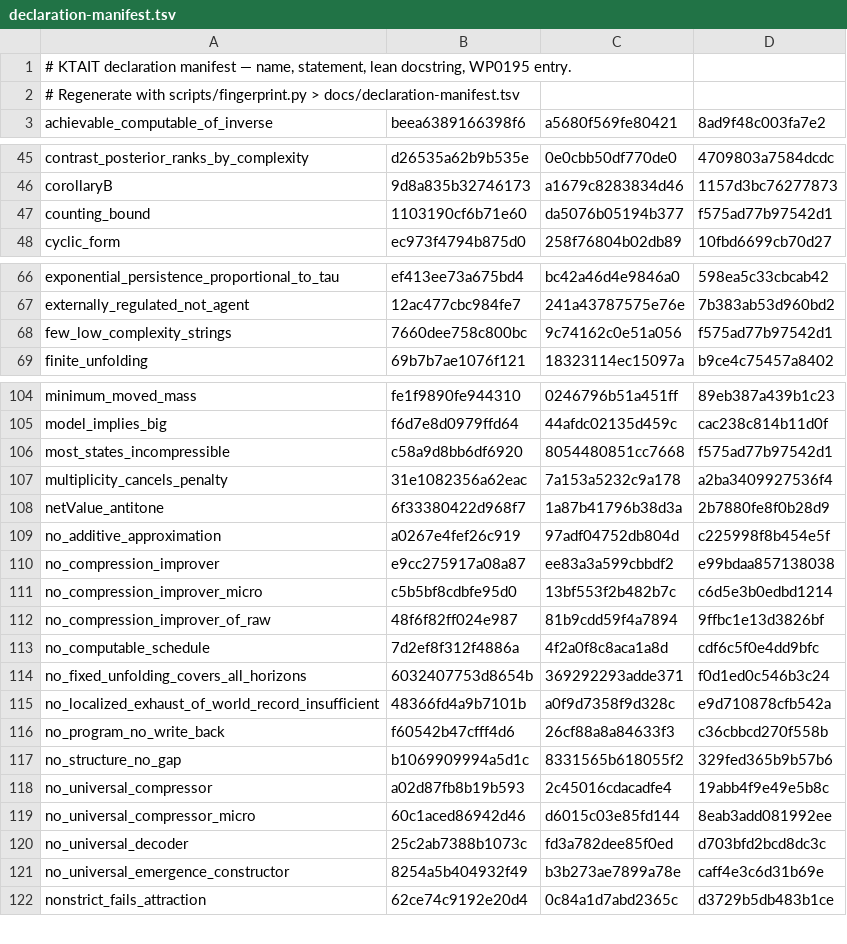
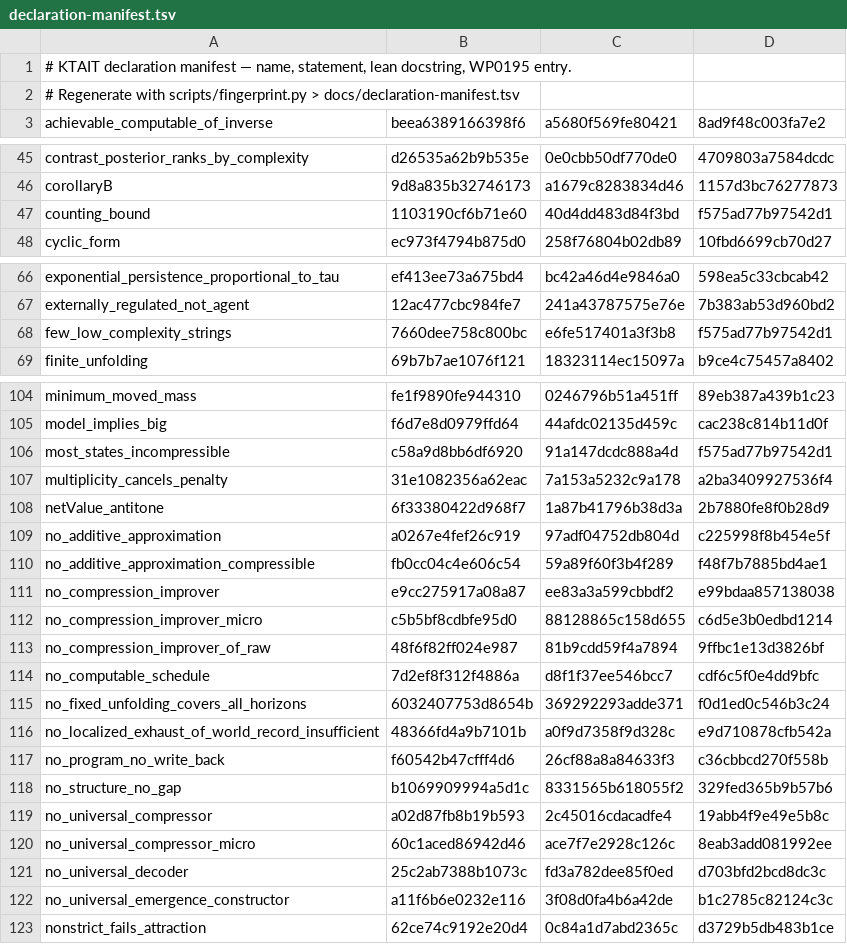
Before and after one commit to giulioruffini/KTAIT, a TSV file: docs/declaration-manifest.tsv, drawn as a sheet; only a part is shown, gaps mark what is left out.

```diff
--- a/docs/declaration-manifest.tsv
+++ b/docs/declaration-manifest.tsv
@@ -46,3 +46,3 @@ contrast_posterior_ranks_by_complexity	d26535a62b9b535e	0e0cbb50df770de0	4709803
 corollaryB	9d8a835b32746173	a1679c8283834d46	1157d3bc76277873
-counting_bound	1103190cf6b71e60	da5076b05194b377	f575ad77b97542d1
+counting_bound	1103190cf6b71e60	40d4dd483d84f3bd	f575ad77b97542d1
 cyclic_form	ec973f4794b875d0	258f76804b02db89	10fbd6699cb70d27
@@ -67,3 +67,3 @@ exponential_persistence_proportional_to_tau	ef413ee73a675bd4	bc42a46d4e9846a0	59
 externally_regulated_not_agent	12ac477cbc984fe7	241a43787575e76e	7b383ab53d960bd2
-few_low_complexity_strings	7660dee758c800bc	9c74162c0e51a056	f575ad77b97542d1
+few_low_complexity_strings	7660dee758c800bc	e6fe517401a3f3b8	f575ad77b97542d1
 finite_unfolding	69b7b7ae1076f121	18323114ec15097a	b9ce4c75457a8402
@@ -105,3 +105,3 @@ minimum_moved_mass	fe1f9890fe944310	0246796b51a451ff	89eb387a439b1c23
 model_implies_big	f6d7e8d0979ffd64	44afdc02135d459c	cac238c814b11d0f
-most_states_incompressible	c58a9d8bb6df6920	8054480851cc7668	f575ad77b97542d1
+most_states_incompressible	c58a9d8bb6df6920	91a147dcdc888a4d	f575ad77b97542d1
 multiplicity_cancels_penalty	31e1082356a62eac	7a153a5232c9a178	a2ba3409927536f4
@@ -109,6 +109,7 @@ netValue_antitone	6f33380422d968f7	1a87b41796b38d3a	2b7880fe8f0b28d9
 no_additive_approximation	a0267e4fef26c919	97adf04752db804d	c225998f8b454e5f
+no_additive_approximation_compressible	fb0cc04c4e606c54	59a89f60f3b4f289	f48f7b7885bd4ae1
 no_compression_improver	e9cc275917a08a87	ee83a3a599cbbdf2	e99bdaa857138038
-no_compression_improver_micro	c5b5bf8cdbfe95d0	13bf553f2b482b7c	c6d5e3b0edbd1214
+no_compression_improver_micro	c5b5bf8cdbfe95d0	88128865c158d655	c6d5e3b0edbd1214
 no_compression_improver_of_raw	48f6f82ff024e987	81b9cdd59f4a7894	9ffbc1e13d3826bf
-no_computable_schedule	7d2ef8f312f4886a	4f2a0f8c8aca1a8d	cdf6c5f0e4dd9bfc
+no_computable_schedule	7d2ef8f312f4886a	d8f1f37ee546bcc7	cdf6c5f0e4dd9bfc
 no_fixed_unfolding_covers_all_horizons	6032407753d8654b	369292293adde371	f0d1ed0c546b3c24
@@ -118,5 +119,5 @@ no_structure_no_gap	b1069909994a5d1c	8331565b618055f2	329fed365b9b57b6
 no_universal_compressor	a02d87fb8b19b593	2c45016cdacadfe4	19abb4f9e49e5b8c
-no_universal_compressor_micro	60c1aced86942d46	d6015c03e85fd144	8eab3add081992ee
+no_universal_compressor_micro	60c1aced86942d46	ace7f7e2928c126c	8eab3add081992ee
 no_universal_decoder	25c2ab7388b1073c	fd3a782dee85f0ed	d703bfd2bcd8dc3c
-no_universal_emergence_constructor	8254a5b404932f49	b3b273ae7899a78e	caff4e3c6d31b69e
+no_universal_emergence_constructor	a11f6b6e0232e116	3f08d0fa4b6a42de	b1c2785c82124c3c
 nonstrict_fails_attraction	62ce74c9192e20d4	0c84a1d7abd2365c	d3729b5db483b1ce
```
Also changed, not shown: 2 other files.
